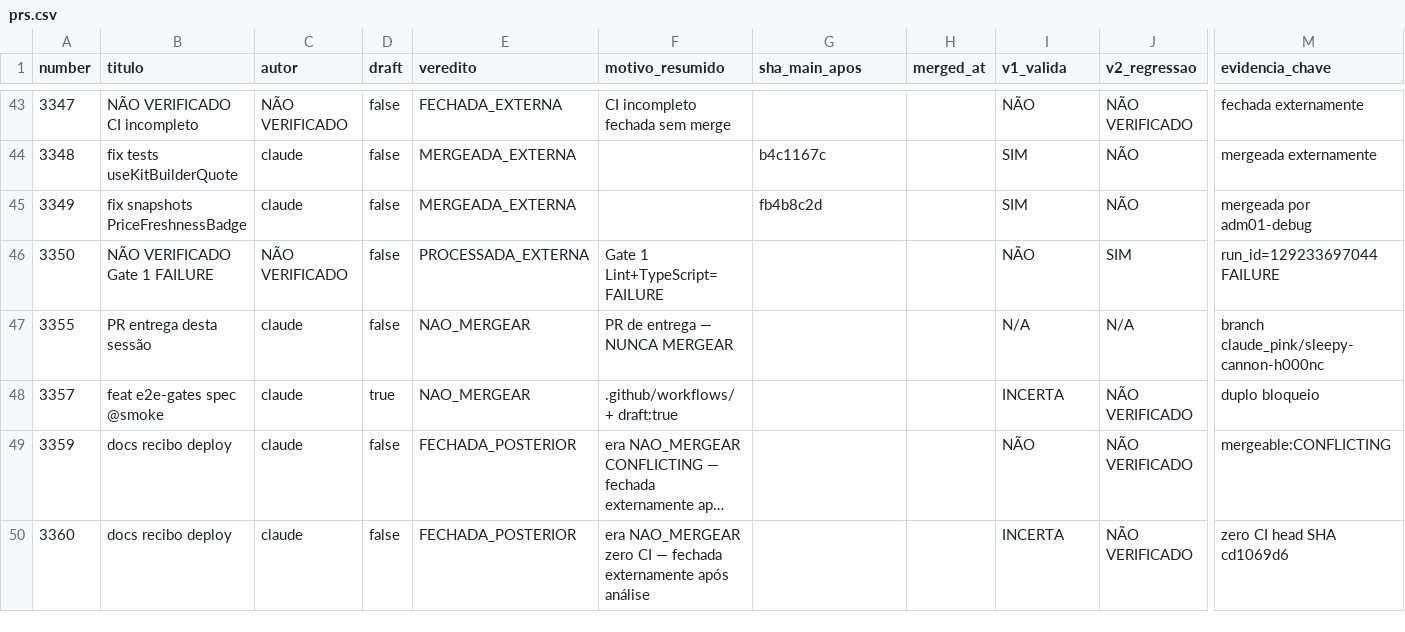
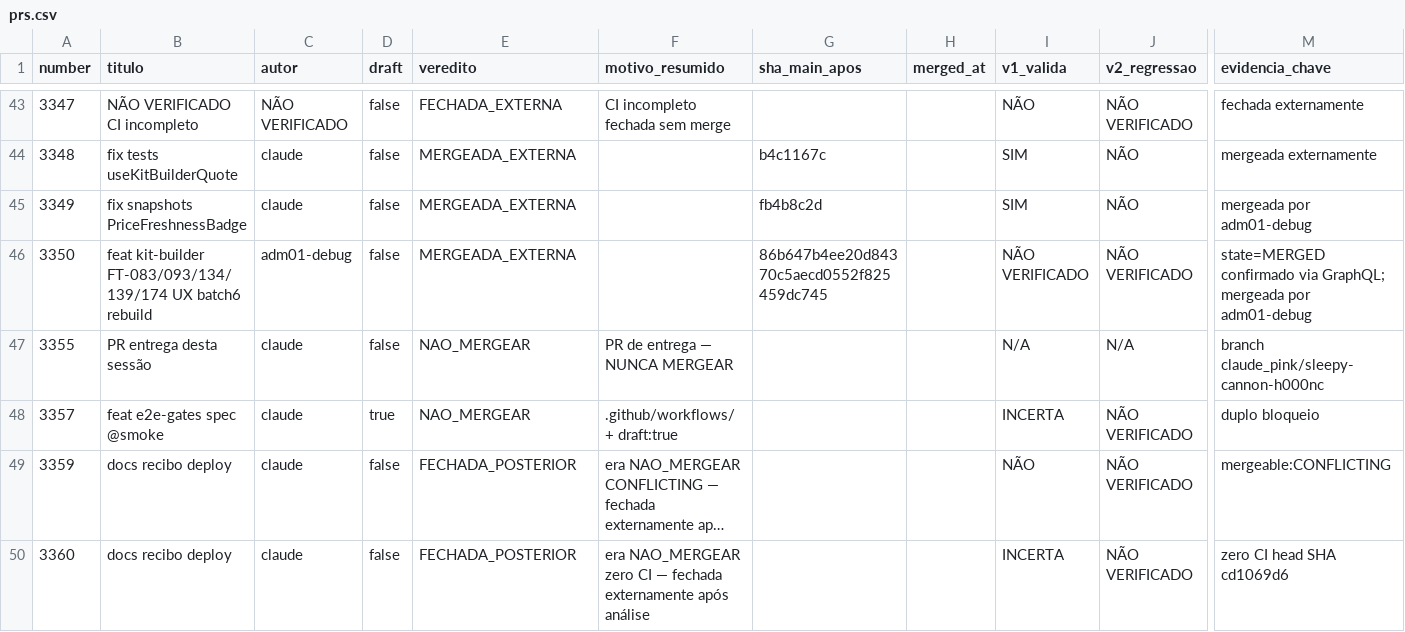
Before and after one commit to adm01-debug/Promo_Gifts_V4, a CSV file: analise-prs/prs.csv, drawn as a sheet; only a part is shown, gaps mark what is left out; long unchanged cells end in …; the diff covers the shown part only; the diff names each change by its address in the sheet, - before the commit and + after, or states it on an @@ line.

```diff
--- a/analise-prs/prs.csv
+++ b/analise-prs/prs.csv
-B46 (titulo): NÃO VERIFICADO Gate 1 FAILURE
+B46 (titulo): feat kit-builder FT-083/093/134/139/174 UX batch6 rebuild
-C46 (autor): NÃO VERIFICADO
+C46 (autor): adm01-debug
-E46 (veredito): PROCESSADA_EXTERNA
+E46 (veredito): MERGEADA_EXTERNA
-F46 (motivo_resumido): Gate 1 Lint+TypeScript=FAILURE
+F46 (motivo_resumido): (empty)
-G46 (sha_main_apos): (empty)
+G46 (sha_main_apos): 86b647b4ee20d84370c5aecd0552f825459dc745
-I46 (v1_valida): NÃO
+I46 (v1_valida): NÃO VERIFICADO
-J46 (v2_regressao): SIM
+J46 (v2_regressao): NÃO VERIFICADO
-M46 (evidencia_chave): run_id=129233697044 FAILURE
+M46 (evidencia_chave): state=MERGED confirmado via GraphQL; mergeada por adm01-debug
```
Also changed, not shown: 39 edited cells elsewhere in this file, 10 other files.
